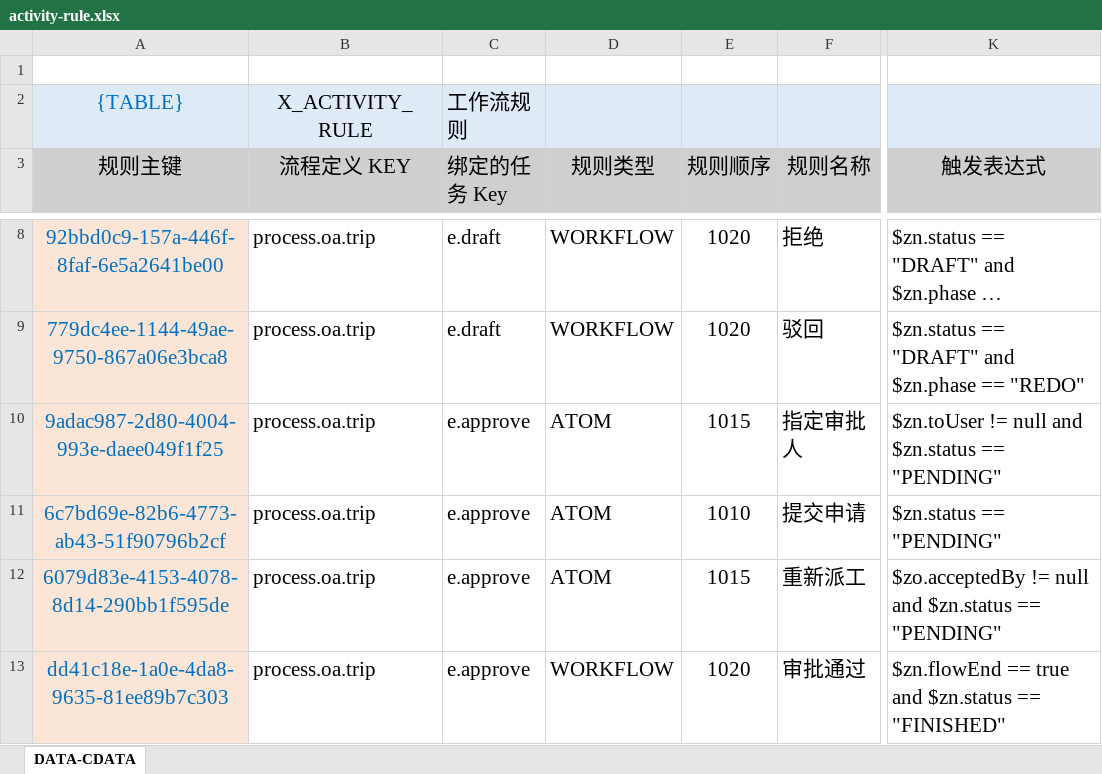
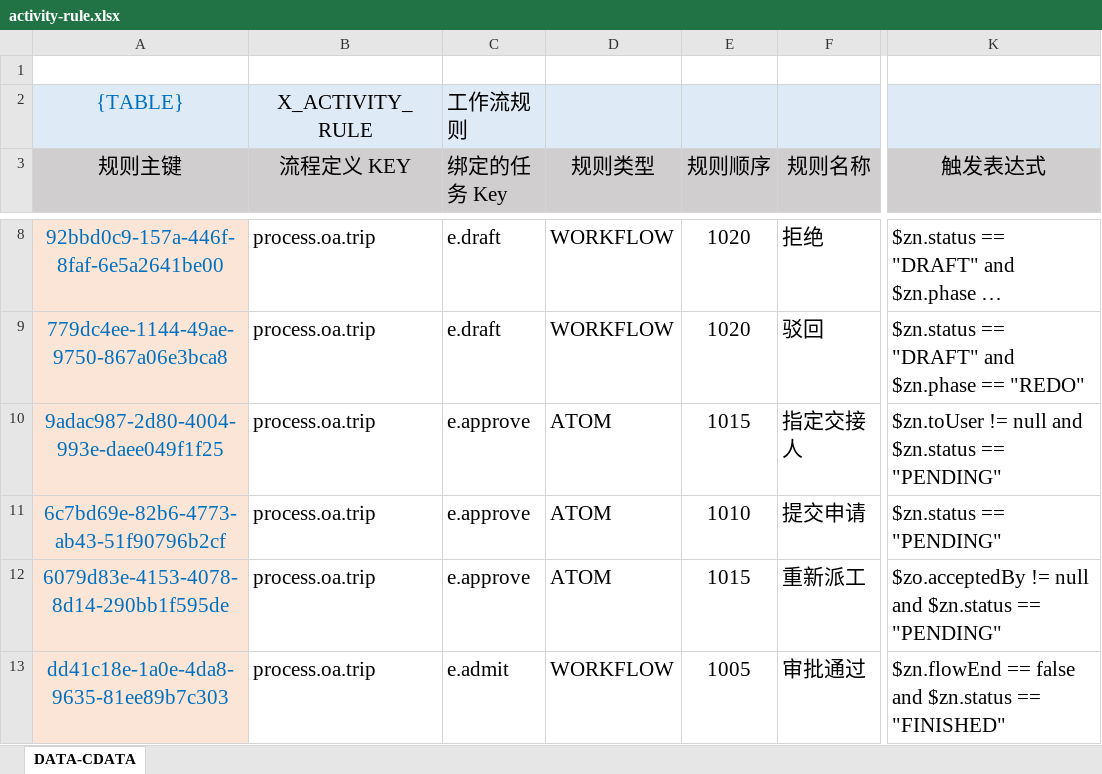
Before and after one commit to silentbalanceyh/vertx-zero, an Excel workbook: vertx-pin/zero-erp/src/main/resources/plugin/erp/oob/rule/process.oa.trip/activity-rule.xlsx, sheet DATA-CDATA, drawn as a sheet; only a part is shown, gaps mark what is left out; long unchanged cells end in …; values as stored, in another font and other column widths than the file's, no borders; the diff covers the shown part only; the diff names each change by its address in the sheet, - before the commit and + after, or states it on an @@ line.

Commit message:
Activity Rule

```diff
--- a/vertx-pin/zero-erp/src/main/resources/plugin/erp/oob/rule/process.oa.trip/activity-rule.xlsx (sheet DATA-CDATA)
+++ b/vertx-pin/zero-erp/src/main/resources/plugin/erp/oob/rule/process.oa.trip/activity-rule.xlsx (sheet DATA-CDATA)
-F10 (规则名称): 指定审批人
+F10 (规则名称): 指定交接人
-C13 (绑定的任务 Key): e.approve
+C13 (绑定的任务 Key): e.admit
-E13 (规则顺序): 1020
+E13 (规则顺序): 1005
-K13 (触发表达式): $zn.flowEnd == true and $zn.status…
+K13 (触发表达式): $zn.flowEnd == false and $zn.status…
```
Also changed, not shown: 4 added rows elsewhere in this sheet, 5 other files.
